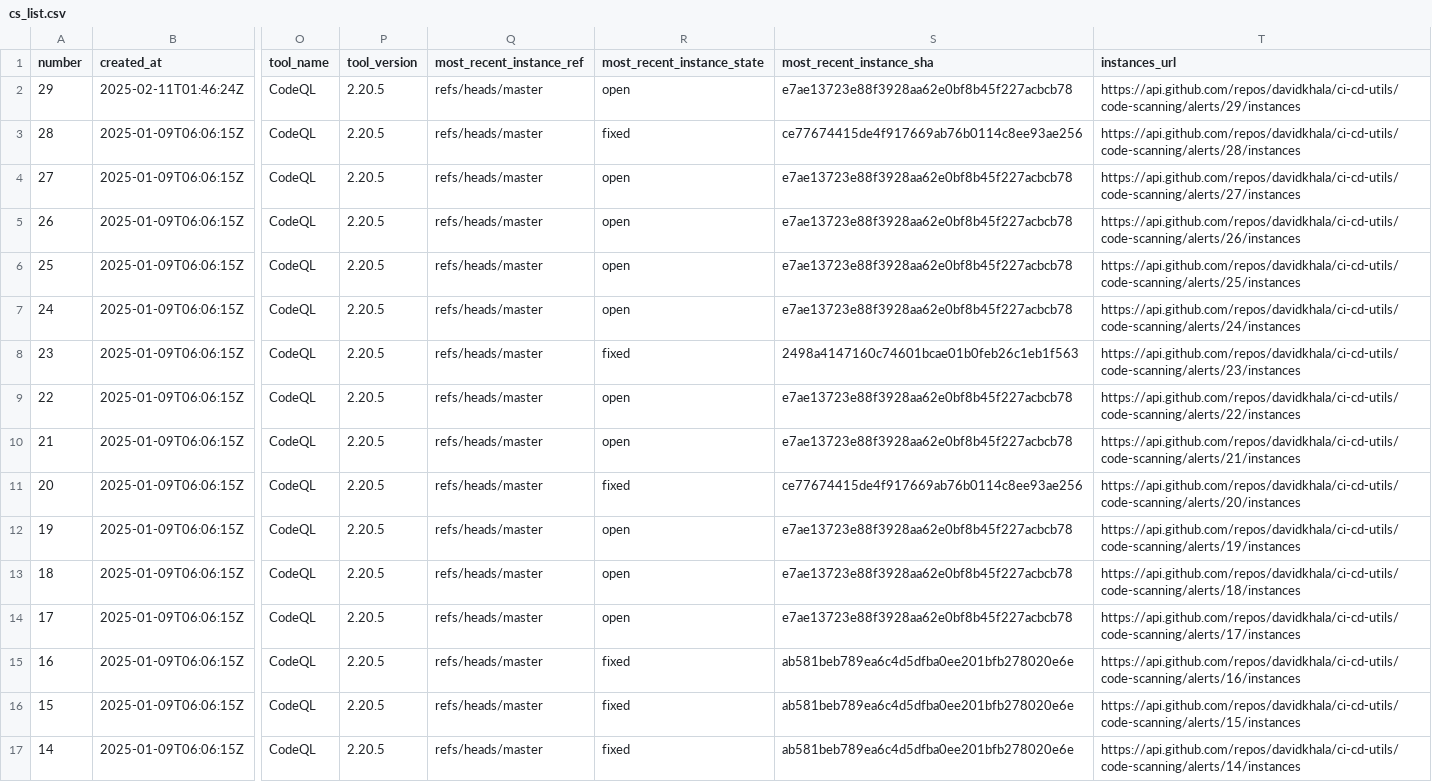
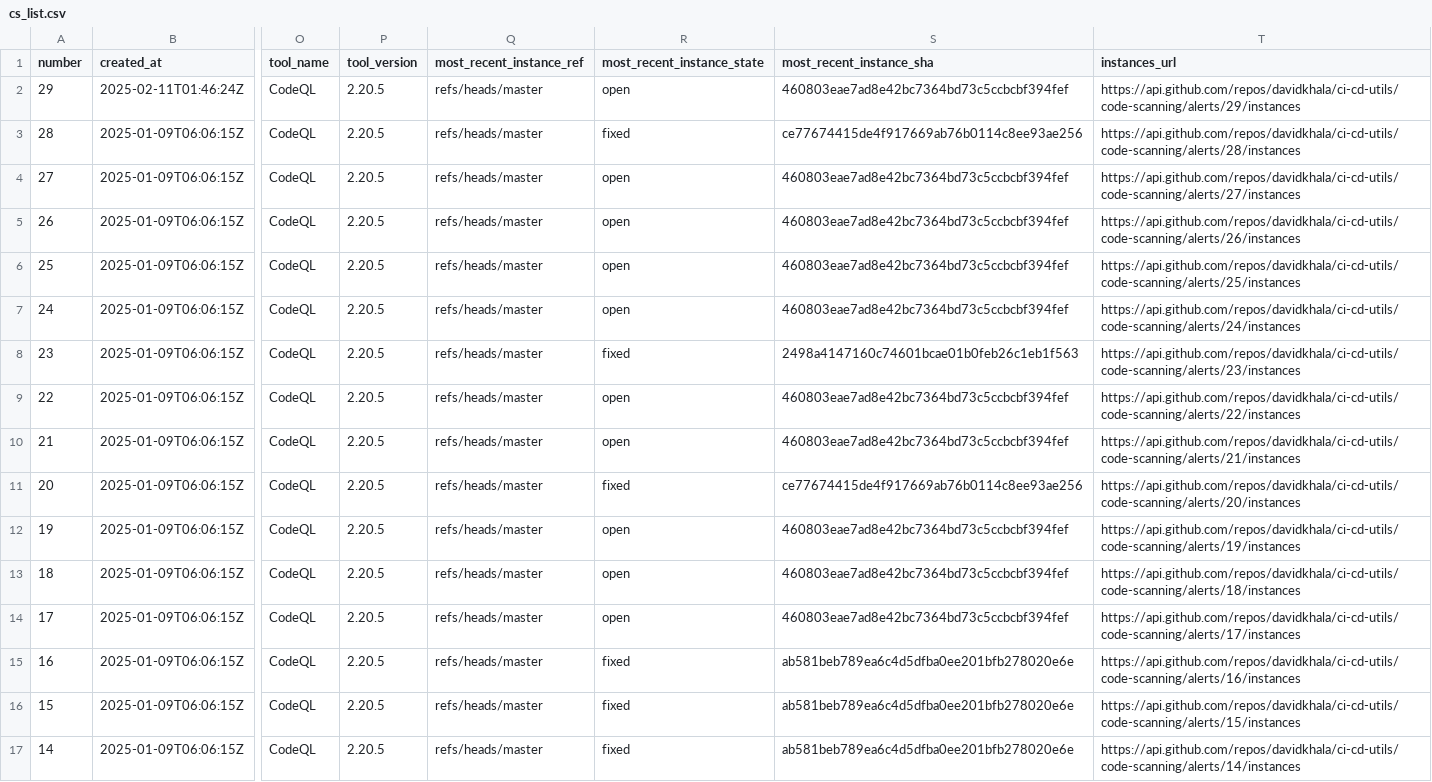
Before and after one commit to davidkhala/ci-cd-utils, a CSV file: .github/security/cs_list.csv, drawn as a sheet; only a part is shown, gaps mark what is left out; the diff names each change by its address in the sheet, - before the commit and + after, or states it on an @@ line.

Commit message:
Flat: latest data (2025-03-10T22:35:23.319Z) {   "date": "2025-03-10T22:35:23.319Z",   "files": [     {       "name": ".github/security/cs_list.csv",       "deltaBytes": 0,       "source": "http://localhost:8000/cs_list.csv"     }   ] }

```diff
--- a/.github/security/cs_list.csv
+++ b/.github/security/cs_list.csv
-S2 (most_recent_instance_sha): e7ae13723e88f3928aa62e0bf8b45f227acbcb78
+S2 (most_recent_instance_sha): 460803eae7ad8e42bc7364bd73c5ccbcbf394fef
-S4:S7 (most_recent_instance_sha): e7ae13723e88f3928aa62e0bf8b45f227acbcb78
+S4:S7 (most_recent_instance_sha): 460803eae7ad8e42bc7364bd73c5ccbcbf394fef
-S9:S10 (most_recent_instance_sha): e7ae13723e88f3928aa62e0bf8b45f227acbcb78
+S9:S10 (most_recent_instance_sha): 460803eae7ad8e42bc7364bd73c5ccbcbf394fef
-S12:S14 (most_recent_instance_sha): e7ae13723e88f3928aa62e0bf8b45f227acbcb78
+S12:S14 (most_recent_instance_sha): 460803eae7ad8e42bc7364bd73c5ccbcbf394fef
```
